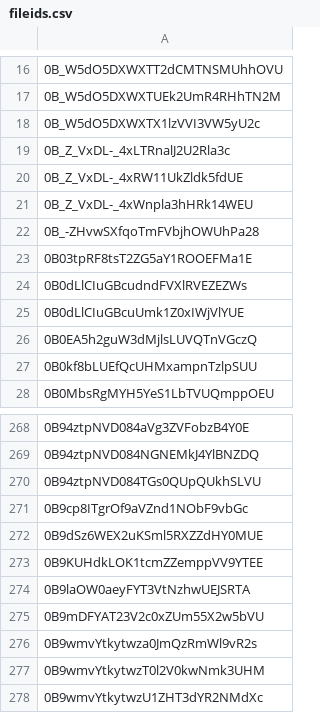
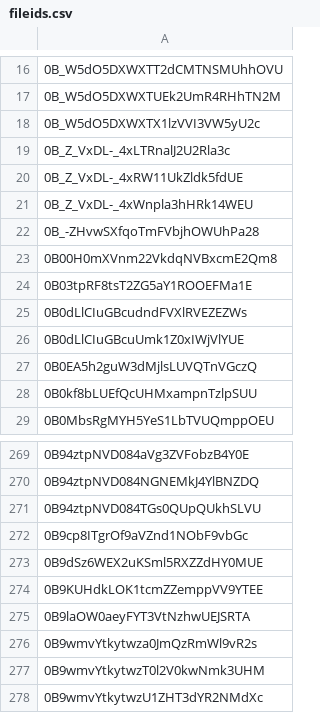
Before and after one commit to advicebanana/google_drive_files, a CSV file: fileids.csv, drawn as a sheet; only a part is shown, gaps mark what is left out; removed rows and columns are numbered as before the commit, all else as after; the diff names each change by its address in the sheet, - before the commit and + after, or states it on an @@ line.

Commit message:
new IDs & checked for deleted files

```diff
--- a/fileids.csv
+++ b/fileids.csv
+row 23: 0B00H0mXVnm22VkdqNVBxcmE2Qm8
-row 275: 0B9mDFYAT23V2c0xZUm55X2w5bVU
```
